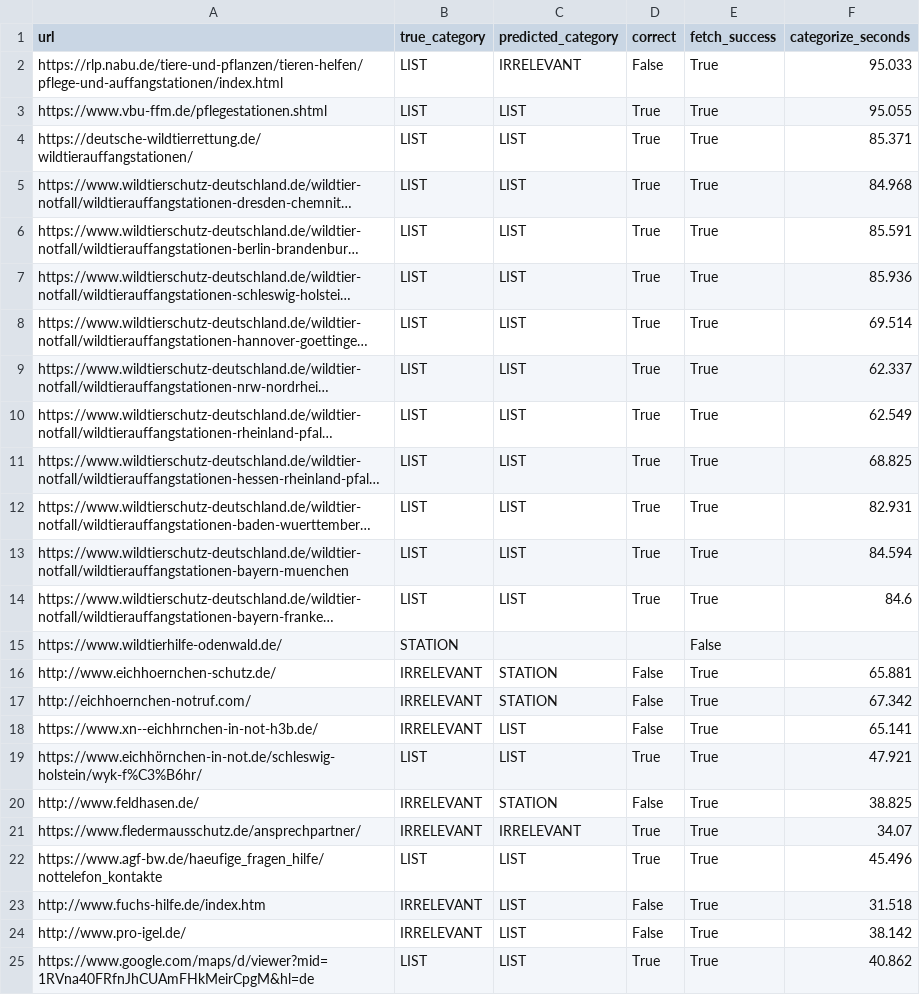
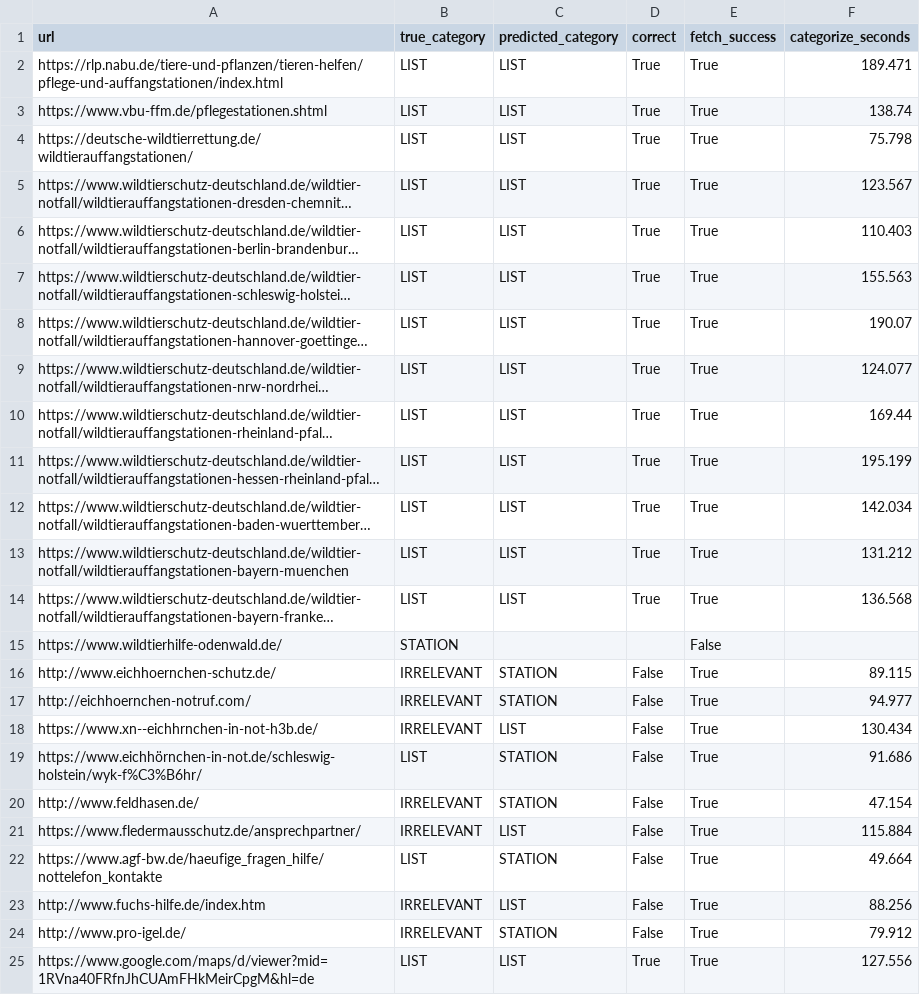
Before and after one commit to idioticDolphin/RescueAnt, a CSV file: experiments/data/categorization_accuracy.csv, drawn as a sheet; only a part is shown; long unchanged cells end in …; the diff covers the shown part only; the diff names each change by its address in the sheet, - before the commit and + after, or states it on an @@ line.

```diff
--- a/experiments/data/categorization_accuracy.csv
+++ b/experiments/data/categorization_accuracy.csv
-C2 (predicted_category): IRRELEVANT
+C2 (predicted_category): LIST
-D2 (correct): False
+D2 (correct): True
-F2 (categorize_seconds): 95.033
+F2 (categorize_seconds): 189.471
-F3 (categorize_seconds): 95.055
+F3 (categorize_seconds): 138.74
-F4 (categorize_seconds): 85.371
+F4 (categorize_seconds): 75.798
-F5 (categorize_seconds): 84.968
+F5 (categorize_seconds): 123.567
-F6 (categorize_seconds): 85.591
+F6 (categorize_seconds): 110.403
-F7 (categorize_seconds): 85.936
+F7 (categorize_seconds): 155.563
-F8 (categorize_seconds): 69.514
+F8 (categorize_seconds): 190.07
-F9 (categorize_seconds): 62.337
+F9 (categorize_seconds): 124.077
-F10 (categorize_seconds): 62.549
+F10 (categorize_seconds): 169.44
-F11 (categorize_seconds): 68.825
+F11 (categorize_seconds): 195.199
-F12 (categorize_seconds): 82.931
+F12 (categorize_seconds): 142.034
-F13 (categorize_seconds): 84.594
+F13 (categorize_seconds): 131.212
-F14 (categorize_seconds): 84.6
+F14 (categorize_seconds): 136.568
-F16 (categorize_seconds): 65.881
+F16 (categorize_seconds): 89.115
-F17 (categorize_seconds): 67.342
+F17 (categorize_seconds): 94.977
-F18 (categorize_seconds): 65.141
+F18 (categorize_seconds): 130.434
-C19 (predicted_category): LIST
+C19 (predicted_category): STATION
-D19 (correct): True
+D19 (correct): False
-F19 (categorize_seconds): 47.921
+F19 (categorize_seconds): 91.686
-F20 (categorize_seconds): 38.825
+F20 (categorize_seconds): 47.154
-C21 (predicted_category): IRRELEVANT
+C21 (predicted_category): LIST
-D21:D22 (correct): True
+D21:D22 (correct): False
-F21 (categorize_seconds): 34.07
+F21 (categorize_seconds): 115.884
-C22 (predicted_category): LIST
+C22 (predicted_category): STATION
-F22 (categorize_seconds): 45.496
+F22 (categorize_seconds): 49.664
-F23 (categorize_seconds): 31.518
+F23 (categorize_seconds): 88.256
-C24 (predicted_category): LIST
+C24 (predicted_category): STATION
-F24 (categorize_seconds): 38.142
+F24 (categorize_seconds): 79.912
-F25 (categorize_seconds): 40.862
+F25 (categorize_seconds): 127.556
```
Also changed, not shown: 27 edited cells elsewhere in this file, experiments/data/extraction_correctness.csv, experiments/data/extraction_gold_labels.csv, 12 other files.
